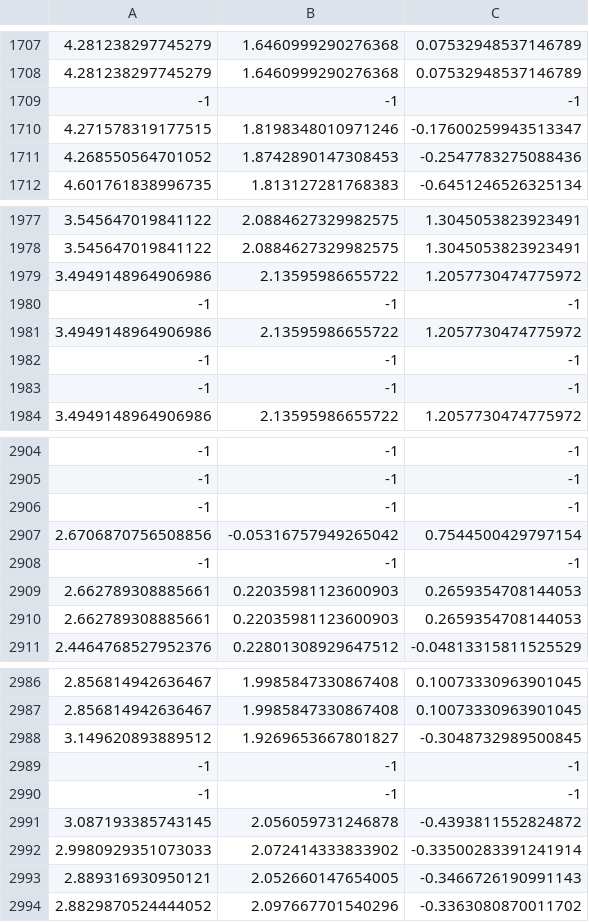
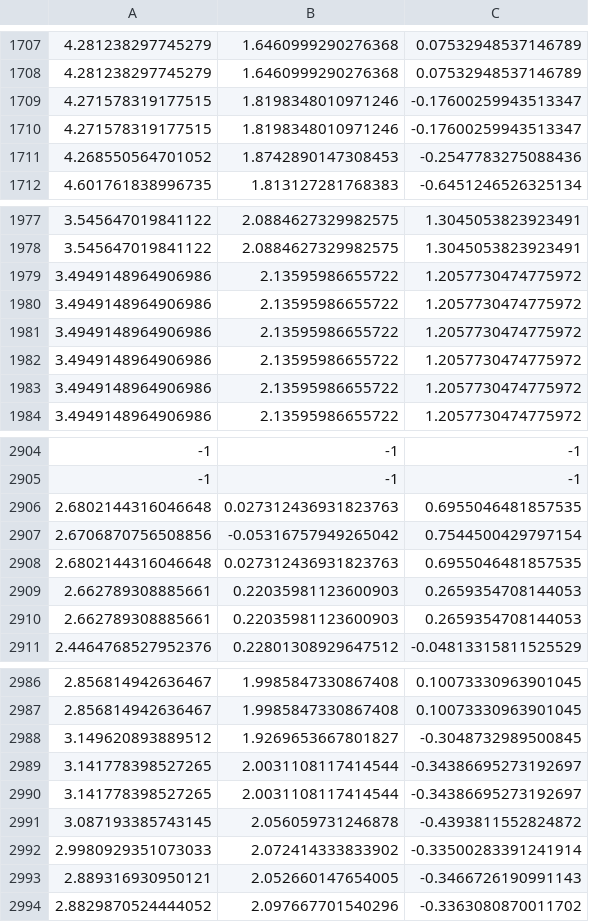
Before and after one commit to akropolises/air-tag, a CSV file: output_inComplex.csv, drawn as a sheet; only a part is shown, gaps mark what is left out; the diff covers the shown part only.

```diff
--- a/output_inComplex.csv
+++ b/output_inComplex.csv
@@ -1708,3 +1708,3 @@
 4.281238297745279,1.6460999290276368,0.07532948537146789
--1,-1,-1
+4.271578319177515,1.8198348010971246,-0.17600259943513347
 4.271578319177515,1.8198348010971246,-0.17600259943513347
@@ -1979,6 +1979,6 @@
 3.4949148964906986,2.13595986655722,1.2057730474775972
--1,-1,-1
 3.4949148964906986,2.13595986655722,1.2057730474775972
--1,-1,-1
--1,-1,-1
+3.4949148964906986,2.13595986655722,1.2057730474775972
+3.4949148964906986,2.13595986655722,1.2057730474775972
+3.4949148964906986,2.13595986655722,1.2057730474775972
 3.4949148964906986,2.13595986655722,1.2057730474775972
@@ -2905,5 +2905,5 @@
 -1,-1,-1
--1,-1,-1
+2.6802144316046648,0.027312436931823763,0.6955046481857535
 2.6706870756508856,-0.05316757949265042,0.7544500429797154
--1,-1,-1
+2.6802144316046648,0.027312436931823763,0.6955046481857535
 2.662789308885661,0.22035981123600903,0.2659354708144053
@@ -2988,4 +2988,4 @@
 3.149620893889512,1.9269653667801827,-0.3048732989500845
--1,-1,-1
--1,-1,-1
+3.141778398527265,2.0031108117414544,-0.34386695273192697
+3.141778398527265,2.0031108117414544,-0.34386695273192697
 3.087193385743145,2.056059731246878,-0.4393811552824872
```
Also changed, not shown: 16 added rows and 16 removed rows elsewhere in this file, output_nonComplex_th2.csv, output_nonComplex_th3.csv, 1 other file.
